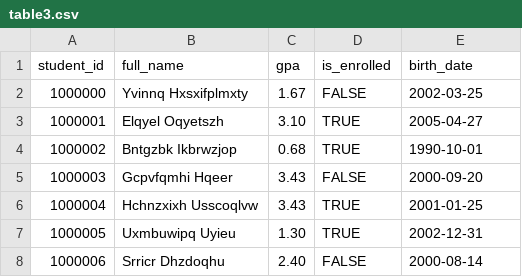
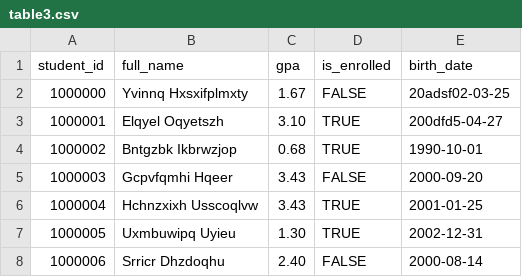
Before and after one commit to maixuanbach174/InterK_final_project, a CSV file: dbcsv/data/db1/table3.csv, drawn as a sheet; only a part is shown.

```diff
--- a/dbcsv/data/db1/table3.csv
+++ b/dbcsv/data/db1/table3.csv
@@ -1,4 +1,4 @@
 student_id,full_name,gpa,is_enrolled,birth_date
-1000000,Yvinnq Hxsxifplmxty,1.67,FALSE,2002-03-25
-1000001,Elqyel Oqyetszh,3.10,TRUE,2005-04-27
+1000000,Yvinnq Hxsxifplmxty,1.67,FALSE,20adsf02-03-25
+1000001,Elqyel Oqyetszh,3.10,TRUE,200dfd5-04-27
 1000002,Bntgzbk Ikbrwzjop,0.68,TRUE,1990-10-01
```
Also changed, not shown: 1 other file.
